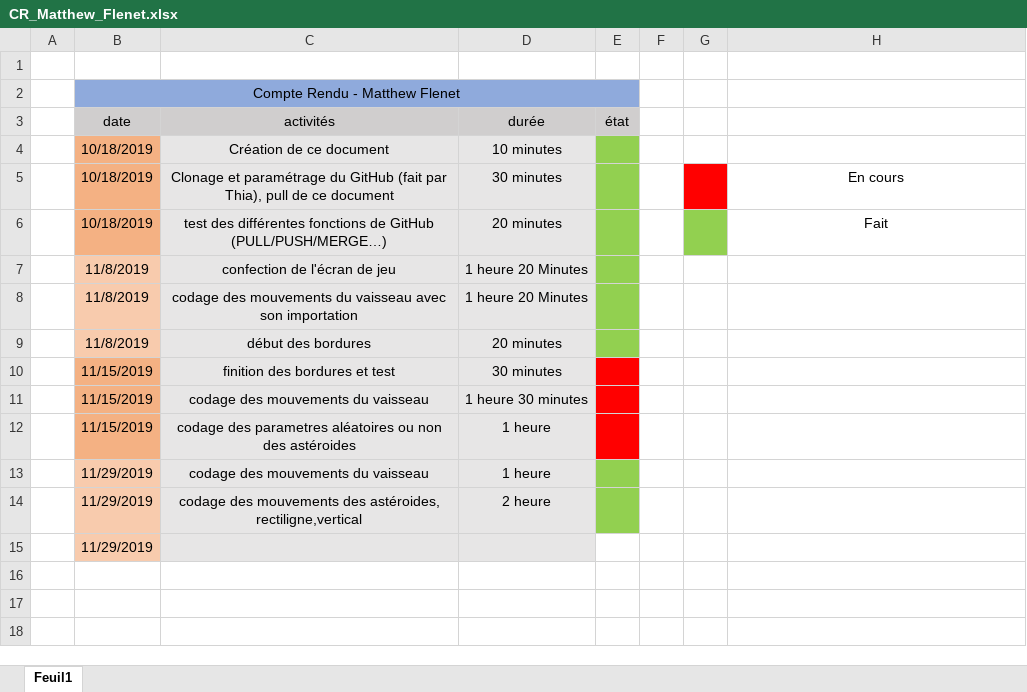
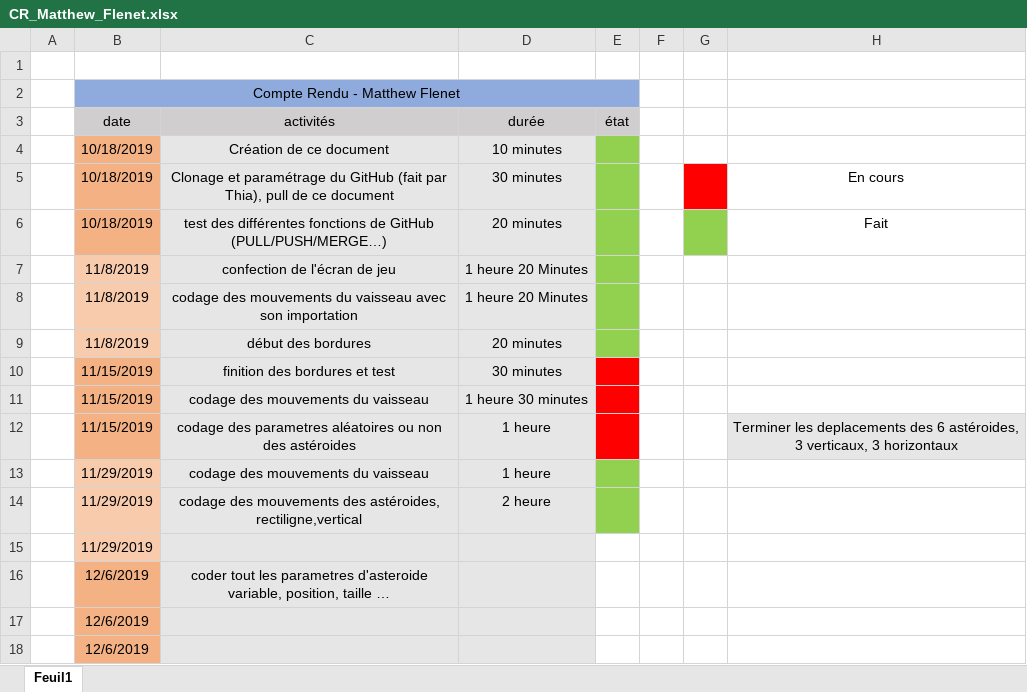
Before and after one commit to tikotti/PPO_G6_DODGE_CRUSADERS, an Excel workbook: Documentation/Fichiers personnels/CR_Matthew_Flenet.xlsx, sheet Feuil1, drawn as a sheet; values as stored, in another font and other column widths than the file's, no borders; the diff names each change by its address in the sheet, - before the commit and + after, or states it on an @@ line.

Commit message:
ajout d'un second astéroide et configuration de celui ci

```diff
--- a/Documentation/Fichiers personnels/CR_Matthew_Flenet.xlsx (sheet Feuil1)
+++ b/Documentation/Fichiers personnels/CR_Matthew_Flenet.xlsx (sheet Feuil1)
-H12: (empty)
+H12: Terminer les deplacements des 6 astéroides, 3 verticaux, 3 horizontaux
-H12 fill: none
+H12 fill: #E7E6E6
+row 16:  | 12/6/2019 | coder tout les parametres d'asteroide variable, position, taille …
+row 17:  | 12/6/2019
+row 18:  | 12/6/2019
```
Also changed, not shown: 33 other files.
